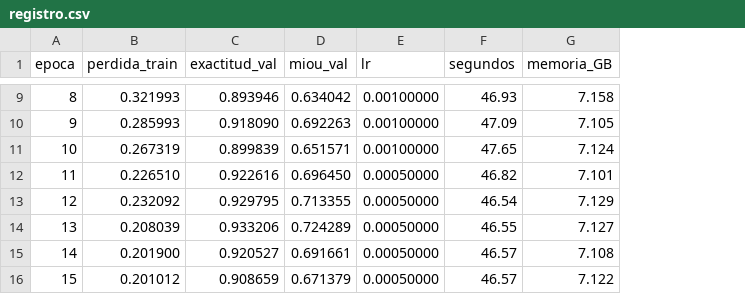
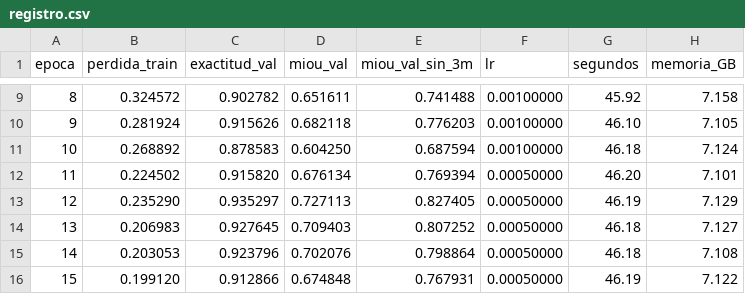
Before and after one commit to juakincruzz/tfg-segmentacion-dental-3d, a CSV file: resultados/pointnet2_propio/registro.csv, drawn as a sheet; only a part is shown, gaps mark what is left out; addresses are those after the commit; the diff covers the shown part only; the diff names each change by its address in the sheet, - before the commit and + after, or states it on an @@ line.

```diff
--- a/resultados/pointnet2_propio/registro.csv
+++ b/resultados/pointnet2_propio/registro.csv
+column E (miou_val_sin_3m), rows 9-16: 0.741488 | 0.776203 | 0.687594 | 0.769394 | 0.827405 | 0.807252 | 0.798864 | 0.767931
-B9 (perdida_train): 0.321993
+B9 (perdida_train): 0.324572
-C9 (exactitud_val): 0.893946
+C9 (exactitud_val): 0.902782
-D9 (miou_val): 0.634042
+D9 (miou_val): 0.651611
-G9 (segundos): 46.93
+G9 (segundos): 45.92
-B10 (perdida_train): 0.285993
+B10 (perdida_train): 0.281924
-C10 (exactitud_val): 0.918090
+C10 (exactitud_val): 0.915626
-D10 (miou_val): 0.692263
+D10 (miou_val): 0.682118
-G10 (segundos): 47.09
+G10 (segundos): 46.10
-B11 (perdida_train): 0.267319
+B11 (perdida_train): 0.268892
-C11 (exactitud_val): 0.899839
+C11 (exactitud_val): 0.878583
-D11 (miou_val): 0.651571
+D11 (miou_val): 0.604250
-G11 (segundos): 47.65
+G11 (segundos): 46.18
-B12 (perdida_train): 0.226510
+B12 (perdida_train): 0.224502
-C12 (exactitud_val): 0.922616
+C12 (exactitud_val): 0.915820
-D12 (miou_val): 0.696450
+D12 (miou_val): 0.676134
-G12 (segundos): 46.82
+G12 (segundos): 46.20
-B13 (perdida_train): 0.232092
+B13 (perdida_train): 0.235290
-C13 (exactitud_val): 0.929795
+C13 (exactitud_val): 0.935297
-D13 (miou_val): 0.713355
+D13 (miou_val): 0.727113
-G13 (segundos): 46.54
+G13 (segundos): 46.19
-B14 (perdida_train): 0.208039
+B14 (perdida_train): 0.206983
-C14 (exactitud_val): 0.933206
+C14 (exactitud_val): 0.927645
-D14 (miou_val): 0.724289
+D14 (miou_val): 0.709403
-G14 (segundos): 46.55
+G14 (segundos): 46.18
-B15 (perdida_train): 0.201900
+B15 (perdida_train): 0.203053
-C15 (exactitud_val): 0.920527
+C15 (exactitud_val): 0.923796
-D15 (miou_val): 0.691661
+D15 (miou_val): 0.702076
-G15 (segundos): 46.57
+G15 (segundos): 46.18
-B16 (perdida_train): 0.201012
+B16 (perdida_train): 0.199120
-C16 (exactitud_val): 0.908659
+C16 (exactitud_val): 0.912866
-D16 (miou_val): 0.671379
+D16 (miou_val): 0.674848
-G16 (segundos): 46.57
+G16 (segundos): 46.19
```
Also changed, not shown: 88 edited cells elsewhere in this file, resultados/pointnet2_oficial/iou_mejor.csv, resultados/pointnet2_oficial/registro.csv, 1 other file.
